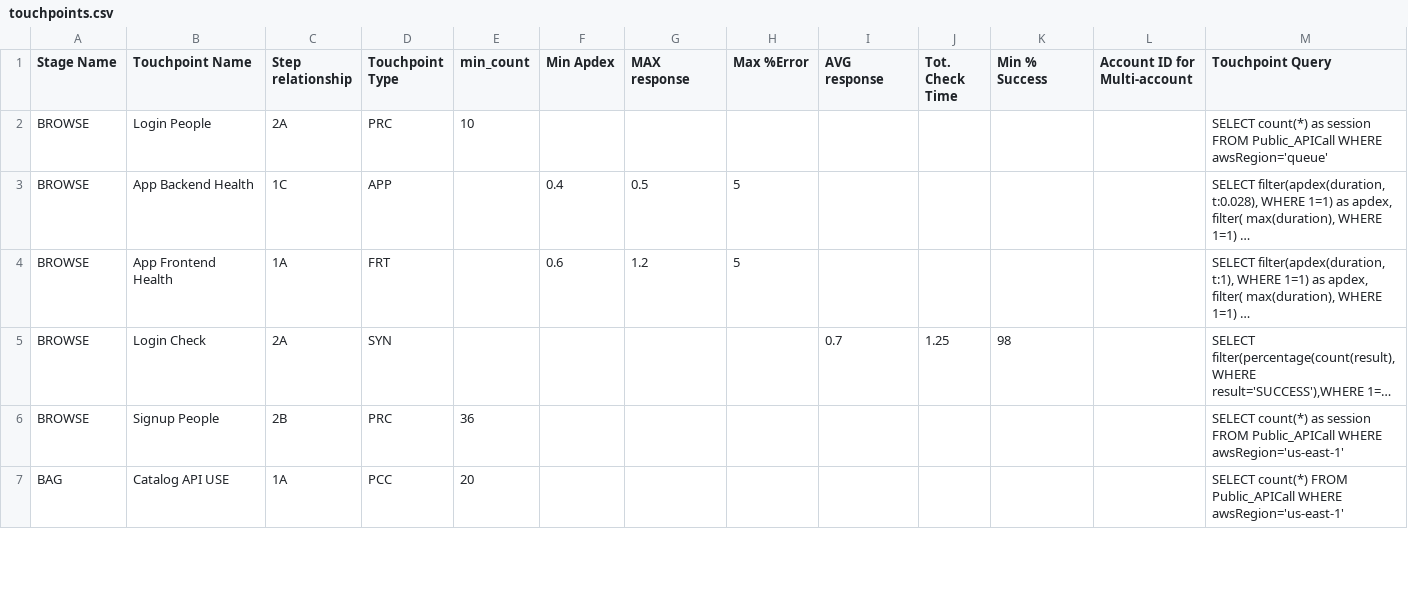
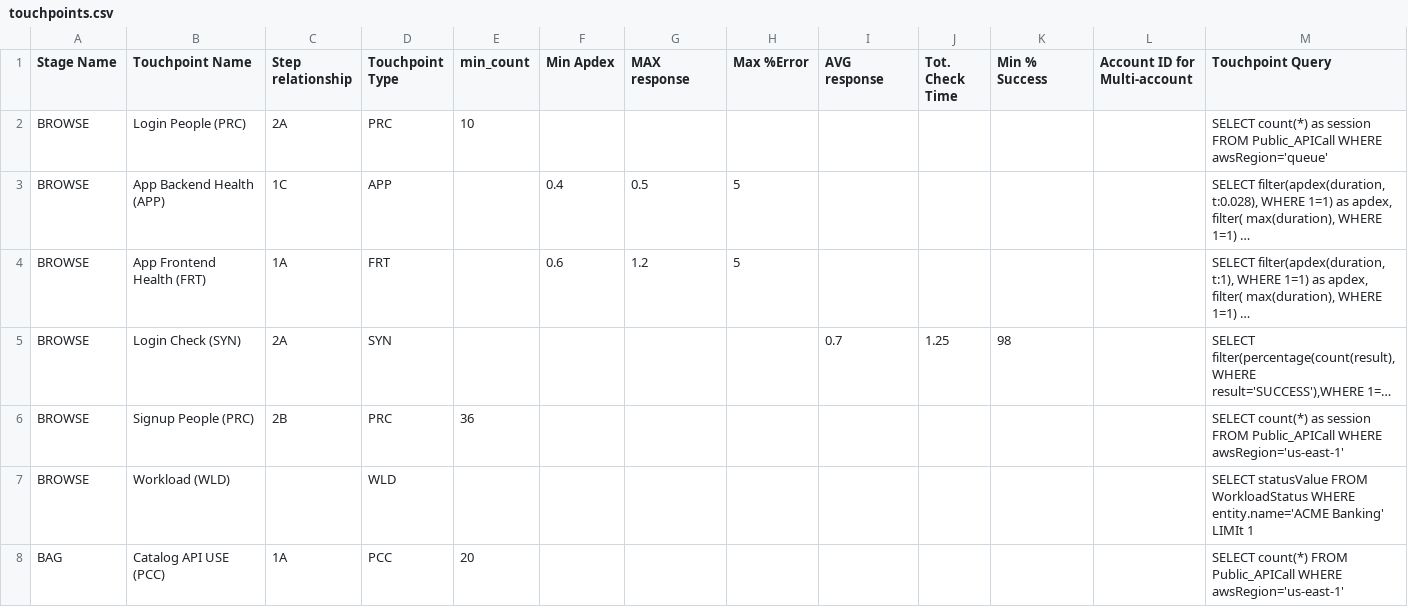
Before and after one commit to newrelic/nr1-pathpoint, a CSV file: setup/touchpoints.csv, drawn as a sheet; only a part is shown; long unchanged cells end in …; addresses are those after the commit; rows hold the shown columns only; the diff covers the shown part only; the diff names each change by its address in the sheet, - before the commit and + after, or states it on an @@ line.

Commit message:
adding Workload (WLD) Touchpoint type

```diff
--- a/setup/touchpoints.csv
+++ b/setup/touchpoints.csv
-B2 (Touchpoint Name): Login People
+B2 (Touchpoint Name): Login People (PRC)
-B3 (Touchpoint Name): App Backend Health
+B3 (Touchpoint Name): App Backend Health (APP)
-B4 (Touchpoint Name): App Frontend Health
+B4 (Touchpoint Name): App Frontend Health (FRT)
-B5 (Touchpoint Name): Login Check
+B5 (Touchpoint Name): Login Check (SYN)
-B6 (Touchpoint Name): Signup People
+B6 (Touchpoint Name): Signup People (PRC)
+row 7: BROWSE | Workload (WLD) |  | WLD |  |  |  |  |  |  |  |  | SELECT statusValue FROM WorkloadStatus WHERE entity.name='ACME Banking' LIMIt 1
-B8 (Touchpoint Name): Catalog API USE
+B8 (Touchpoint Name): Catalog API USE (PCC)
```
Also changed, not shown: 4 added rows and 20 edited cells elsewhere in this file, 15 other files.
